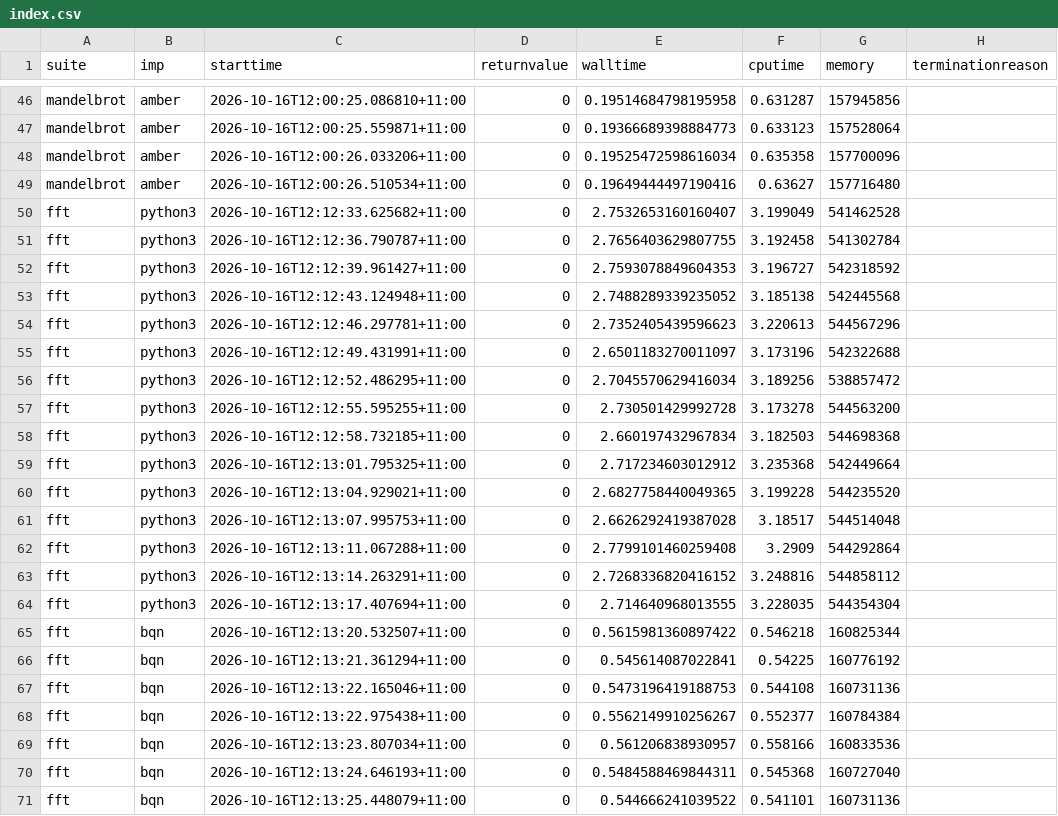
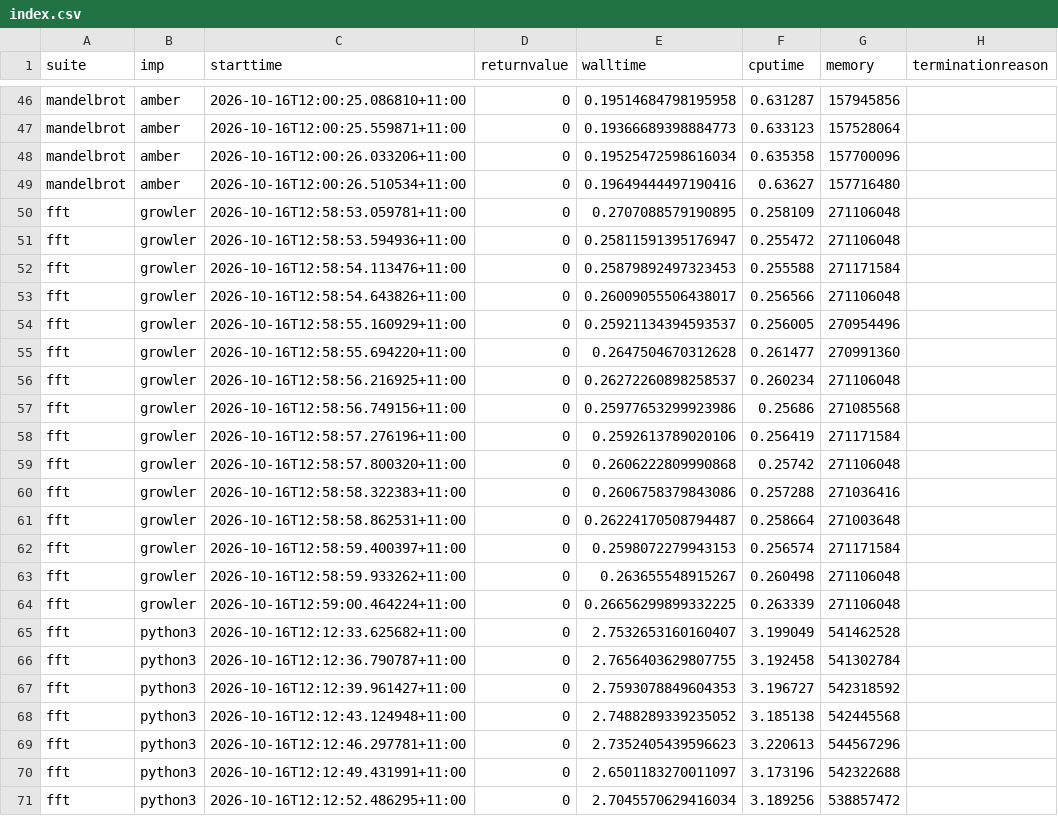
Before and after one commit to effbiae/bench, a CSV file: index.csv, drawn as a sheet; only a part is shown, gaps mark what is left out; the shorter side is filled out with more unchanged rows.

Commit message:
fft amber -> growler

```diff
--- a/index.csv
+++ b/index.csv
@@ -49,2 +49,17 @@ mandelbrot,amber,2026-10-16T12:00:26.033206+11:00,0,0.19525472598616034,0.635358
 mandelbrot,amber,2026-10-16T12:00:26.510534+11:00,0,0.19649444497190416,0.63627,157716480,
+fft,growler,2026-10-16T12:58:53.059781+11:00,0,0.2707088579190895,0.258109,271106048,
+fft,growler,2026-10-16T12:58:53.594936+11:00,0,0.25811591395176947,0.255472,271106048,
+fft,growler,2026-10-16T12:58:54.113476+11:00,0,0.25879892497323453,0.255588,271171584,
+fft,growler,2026-10-16T12:58:54.643826+11:00,0,0.26009055506438017,0.256566,271106048,
+fft,growler,2026-10-16T12:58:55.160929+11:00,0,0.25921134394593537,0.256005,270954496,
+fft,growler,2026-10-16T12:58:55.694220+11:00,0,0.2647504670312628,0.261477,270991360,
+fft,growler,2026-10-16T12:58:56.216925+11:00,0,0.26272260898258537,0.260234,271106048,
+fft,growler,2026-10-16T12:58:56.749156+11:00,0,0.25977653299923986,0.25686,271085568,
+fft,growler,2026-10-16T12:58:57.276196+11:00,0,0.2592613789020106,0.256419,271171584,
+fft,growler,2026-10-16T12:58:57.800320+11:00,0,0.2606222809990868,0.25742,271106048,
+fft,growler,2026-10-16T12:58:58.322383+11:00,0,0.2606758379843086,0.257288,271036416,
+fft,growler,2026-10-16T12:58:58.862531+11:00,0,0.26224170508794487,0.258664,271003648,
+fft,growler,2026-10-16T12:58:59.400397+11:00,0,0.2598072279943153,0.256574,271171584,
+fft,growler,2026-10-16T12:58:59.933262+11:00,0,0.263655548915267,0.260498,271106048,
+fft,growler,2026-10-16T12:59:00.464224+11:00,0,0.26656299899332225,0.263339,271106048,
 fft,python3,2026-10-16T12:12:33.625682+11:00,0,2.7532653160160407,3.199049,541462528,
```
Also changed, not shown: 3 other files.
